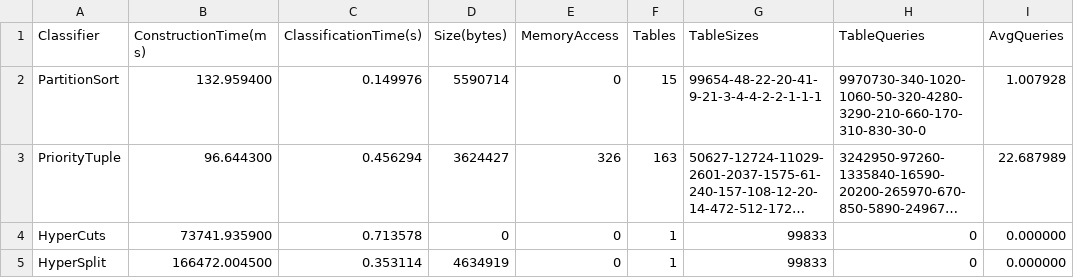
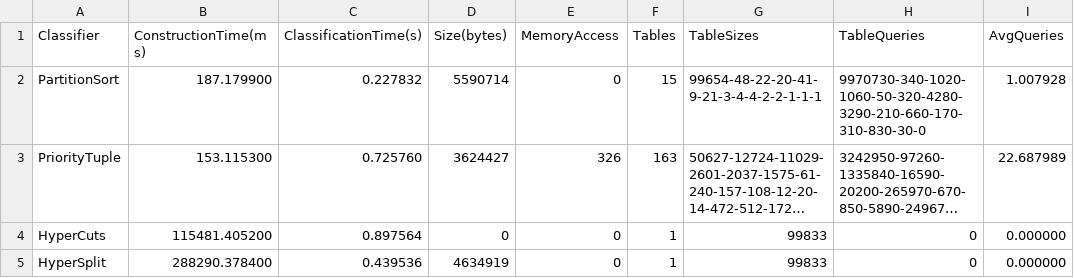
Before and after one commit to JiaChangGit/sorrachai-packetClassification, a CSV file: info/acl1_100k_log.csv, drawn as a sheet; long unchanged cells end in …; the diff names each change by its address in the sheet, - before the commit and + after, or states it on an @@ line.

```diff
--- a/info/acl1_100k_log.csv
+++ b/info/acl1_100k_log.csv
-B2 (ConstructionTime(ms)): 132.959400
+B2 (ConstructionTime(ms)): 187.179900
-C2 (ClassificationTime(s)): 0.149976
+C2 (ClassificationTime(s)): 0.227832
-B3 (ConstructionTime(ms)): 96.644300
+B3 (ConstructionTime(ms)): 153.115300
-C3 (ClassificationTime(s)): 0.456294
+C3 (ClassificationTime(s)): 0.725760
-B4 (ConstructionTime(ms)): 73741.935900
+B4 (ConstructionTime(ms)): 115481.405200
-C4 (ClassificationTime(s)): 0.713578
+C4 (ClassificationTime(s)): 0.897564
-B5 (ConstructionTime(ms)): 166472.004500
+B5 (ConstructionTime(ms)): 288290.378400
-C5 (ClassificationTime(s)): 0.353114
+C5 (ClassificationTime(s)): 0.439536
```
Also changed, not shown: 2 other files.
